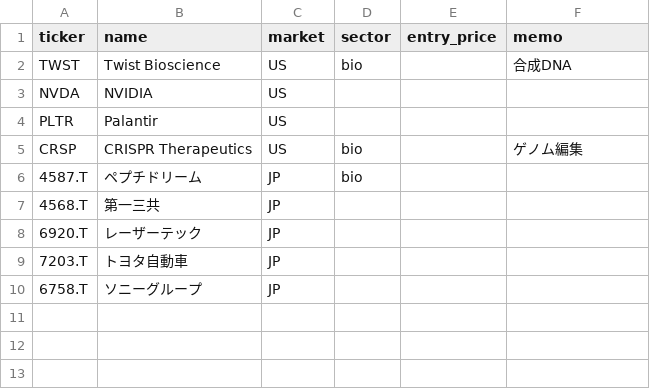
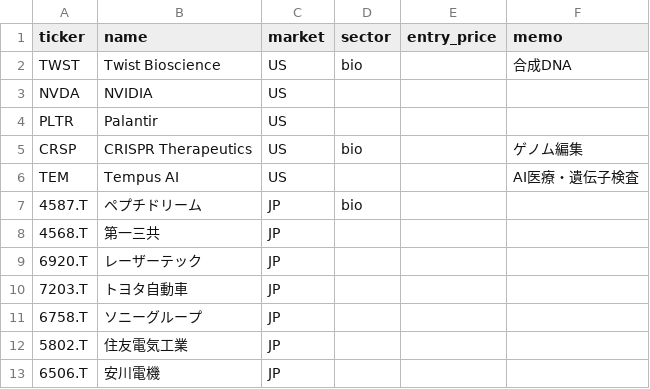
Before and after one commit to suchikawa0221-afk/ai-stock-signal, a CSV file: watchlist.csv, drawn as a sheet; the diff names each change by its address in the sheet, - before the commit and + after, or states it on an @@ line.

```diff
--- a/watchlist.csv
+++ b/watchlist.csv
+row 6: TEM | Tempus AI | US |  |  | AI医療・遺伝子検査
+row 12: 5802.T | 住友電気工業 | JP
+row 13: 6506.T | 安川電機 | JP
```
